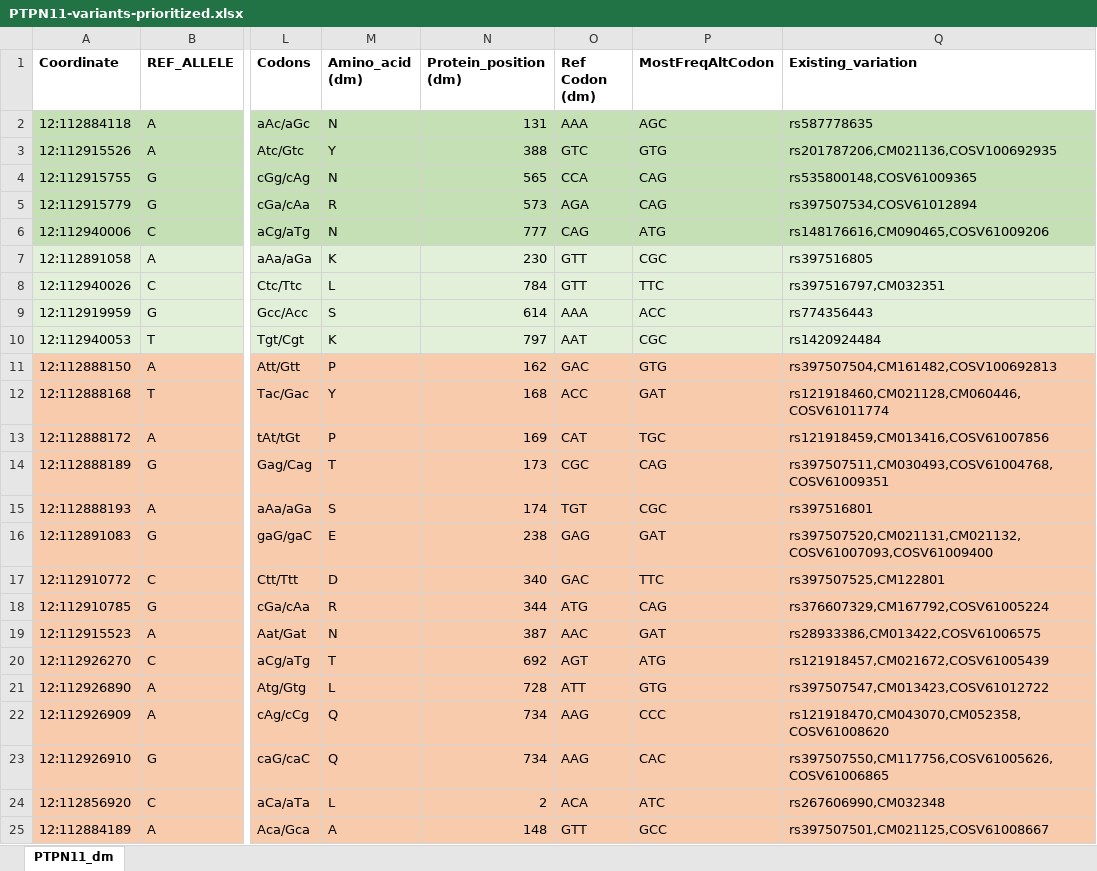
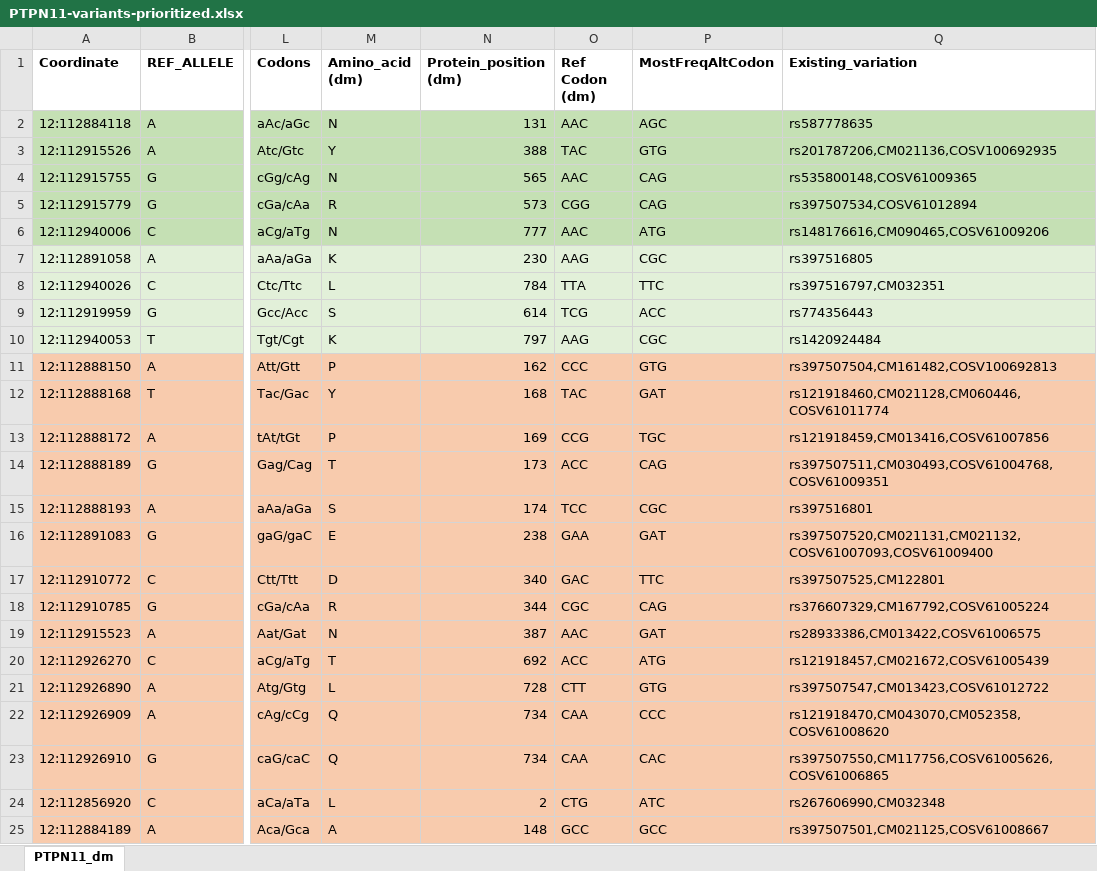
Before and after one commit to PavlidisLab/SFARI_project, an Excel workbook: PTPN11-variants-prioritized.xlsx, sheet PTPN11_dm, drawn as a sheet; only a part is shown, gaps mark what is left out; values as stored, in another font and other column widths than the file's, no borders; the diff covers the shown part only; the diff names each change by its address in the sheet, - before the commit and + after, or states it on an @@ line.

```diff
--- a/PTPN11-variants-prioritized.xlsx (sheet PTPN11_dm)
+++ b/PTPN11-variants-prioritized.xlsx (sheet PTPN11_dm)
-O2 (Ref Codon (dm)): AAA
+O2 (Ref Codon (dm)): AAC
-O3 (Ref Codon (dm)): GTC
+O3 (Ref Codon (dm)): TAC
-O4 (Ref Codon (dm)): CCA
+O4 (Ref Codon (dm)): AAC
-O5 (Ref Codon (dm)): AGA
+O5 (Ref Codon (dm)): CGG
-O6 (Ref Codon (dm)): CAG
+O6 (Ref Codon (dm)): AAC
-O7 (Ref Codon (dm)): GTT
+O7 (Ref Codon (dm)): AAG
-O8 (Ref Codon (dm)): GTT
+O8 (Ref Codon (dm)): TTA
-O9 (Ref Codon (dm)): AAA
+O9 (Ref Codon (dm)): TCG
-O10 (Ref Codon (dm)): AAT
+O10 (Ref Codon (dm)): AAG
-O11 (Ref Codon (dm)): GAC
+O11 (Ref Codon (dm)): CCC
-O12 (Ref Codon (dm)): ACC
+O12 (Ref Codon (dm)): TAC
-O13 (Ref Codon (dm)): CAT
+O13 (Ref Codon (dm)): CCG
-O14 (Ref Codon (dm)): CGC
+O14 (Ref Codon (dm)): ACC
-O15 (Ref Codon (dm)): TGT
+O15 (Ref Codon (dm)): TCC
-O16 (Ref Codon (dm)): GAG
+O16 (Ref Codon (dm)): GAA
-O18 (Ref Codon (dm)): ATG
+O18 (Ref Codon (dm)): CGC
-O20 (Ref Codon (dm)): AGT
+O20 (Ref Codon (dm)): ACC
-O21 (Ref Codon (dm)): ATT
+O21 (Ref Codon (dm)): CTT
-O22:O23 (Ref Codon (dm)): AAG
+O22:O23 (Ref Codon (dm)): CAA
-O24 (Ref Codon (dm)): ACA
+O24 (Ref Codon (dm)): CTG
-O25 (Ref Codon (dm)): GTT
+O25 (Ref Codon (dm)): GCC
```
Also changed, not shown: 1 added row, 1 removed row, 1 moved row and 376 edited cells elsewhere in this sheet, EEF1A2-variants-prioritized.xlsx, STXBP1-variants-prioritized.xlsx.
